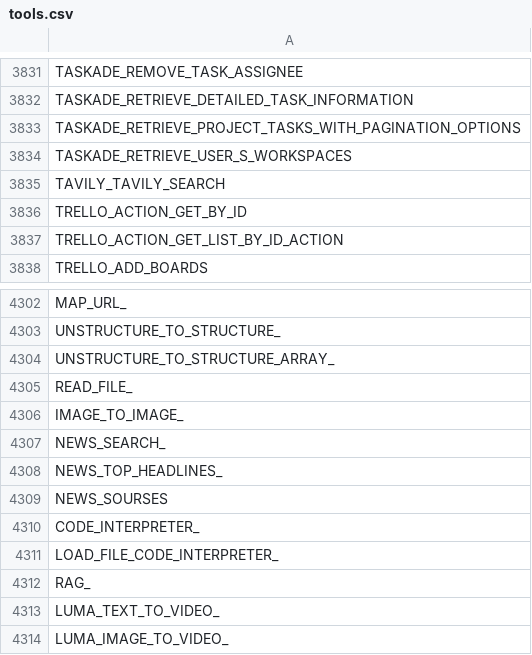
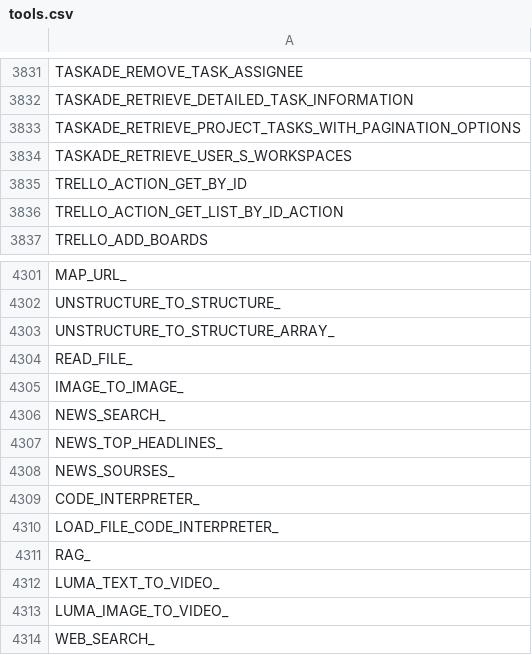
Before and after one commit to Nursmen/SearchDBWithAi, a CSV file: tools/tools.csv, drawn as a sheet; only a part is shown, gaps mark what is left out.

```diff
--- a/tools/tools.csv
+++ b/tools/tools.csv
@@ -3834,3 +3834,2 @@ TASKADE_RETRIEVE_PROJECT_TASKS_WITH_PAGINATION_OPTIONS
 TASKADE_RETRIEVE_USER_S_WORKSPACES
-TAVILY_TAVILY_SEARCH
 TRELLO_ACTION_GET_BY_ID
@@ -4308,3 +4307,3 @@ NEWS_SEARCH_
 NEWS_TOP_HEADLINES_
-NEWS_SOURSES
+NEWS_SOURSES_
 CODE_INTERPRETER_
@@ -4314 +4313,2 @@ LUMA_TEXT_TO_VIDEO_
 LUMA_IMAGE_TO_VIDEO_
+WEB_SEARCH_
```
Also changed, not shown: NetworksConnection/tools_mine.csv, 9 other files.
